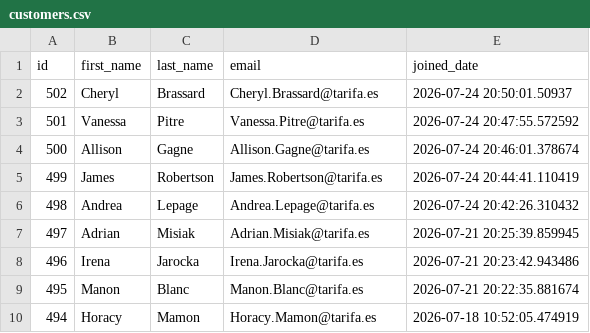
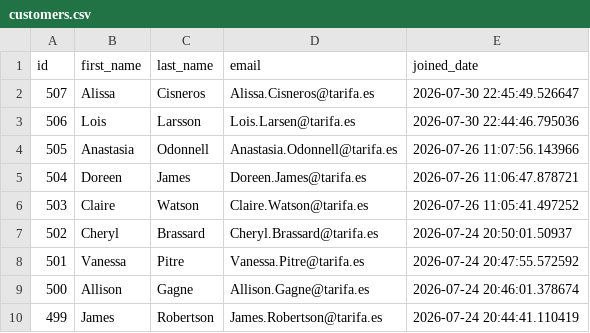
Before and after one commit to UlrikeDetective/code, a CSV file: SQL/PostGre/book_data/data/customers.csv, drawn as a sheet; only a part is shown; the shorter side is filled out with more unchanged rows.

```diff
--- a/SQL/PostGre/book_data/data/customers.csv
+++ b/SQL/PostGre/book_data/data/customers.csv
@@ -1,2 +1,7 @@
 "id","first_name","last_name","email","joined_date"
+507,"Alissa","Cisneros","Alissa.Cisneros@tarifa.es","2026-07-30 22:45:49.526647"
+506,"Lois","Larsson","Lois.Larsen@tarifa.es","2026-07-30 22:44:46.795036"
+505,"Anastasia","Odonnell","Anastasia.Odonnell@tarifa.es","2026-07-26 11:07:56.143966"
+504,"Doreen","James","Doreen.James@tarifa.es","2026-07-26 11:06:47.878721"
+503,"Claire","Watson","Claire.Watson@tarifa.es","2026-07-26 11:05:41.497252"
 502,"Cheryl","Brassard","Cheryl.Brassard@tarifa.es","2026-07-24 20:50:01.50937"
```
Also changed, not shown: SQL/PostGre/book_data/data/books.csv, SQL/PostGre/book_data/data/business_costs.csv, 5 other files.
